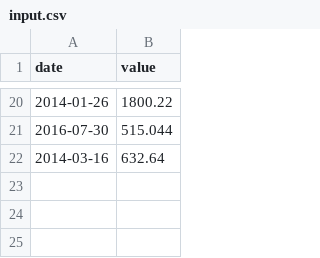
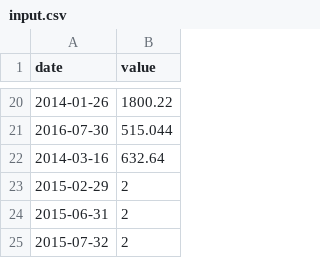
Before and after one commit to emily-cloud/cpp-modules, a CSV file: cpp09_new/ex00/input.csv, drawn as a sheet; only a part is shown, gaps mark what is left out.

Commit message:
fixed date validate

```diff
--- a/cpp09_new/ex00/input.csv
+++ b/cpp09_new/ex00/input.csv
@@ -22 +22,4 @@ date | value
 2014-03-16 | 632.64
+2015-02-29 | 2
+2015-06-31 | 2
+2015-07-32 | 2
```
Also changed, not shown: 1 other file.
